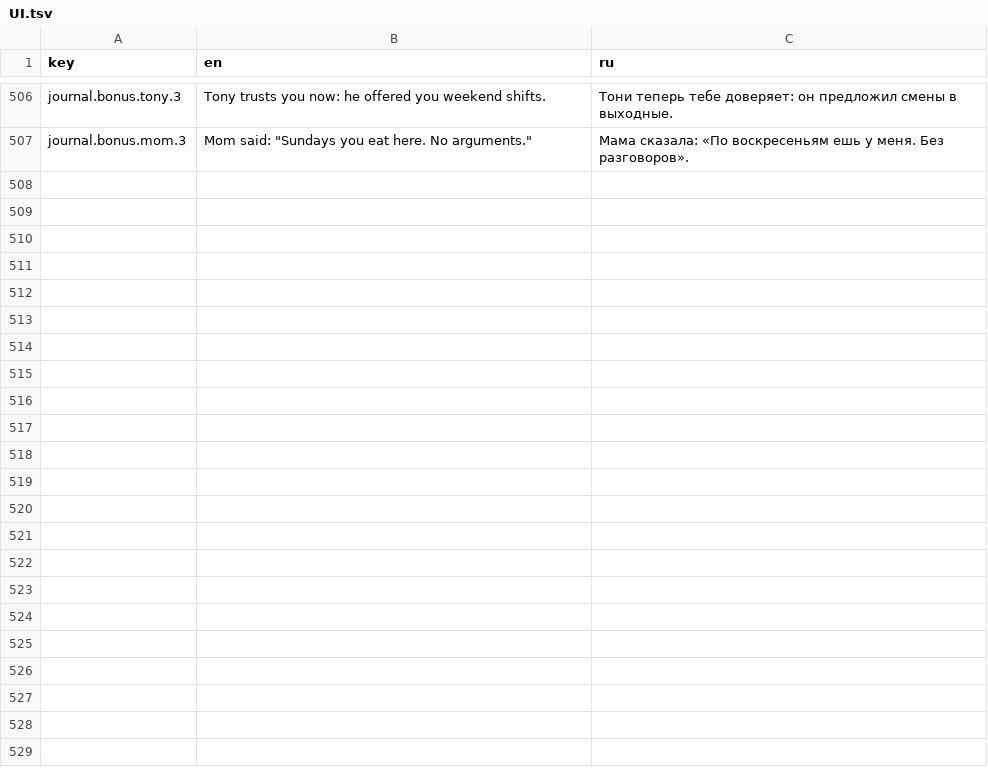
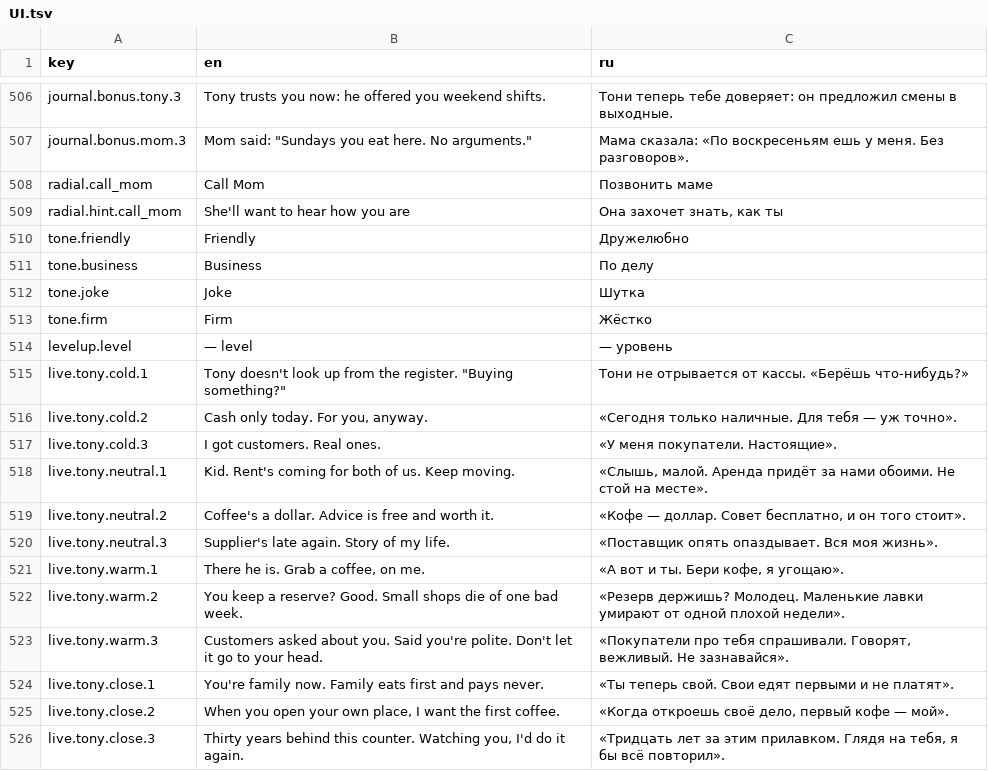
Before and after one commit to jamesmirusa/https-unpaid.ceo, a TSV file: game/Assets/UnpaidCeo/Localization/Source/UI.tsv, drawn as a sheet; only a part is shown, gaps mark what is left out; the diff covers the shown part only; the diff names each change by its address in the sheet, - before the commit and + after, or states it on an @@ line.

```diff
--- a/game/Assets/UnpaidCeo/Localization/Source/UI.tsv
+++ b/game/Assets/UnpaidCeo/Localization/Source/UI.tsv
+row 508: radial.call_mom | Call Mom | Позвонить маме
+row 509: radial.hint.call_mom | She'll want to hear how you are | Она захочет знать, как ты
+row 510: tone.friendly | Friendly | Дружелюбно
+row 511: tone.business | Business | По делу
+row 512: tone.joke | Joke | Шутка
+row 513: tone.firm | Firm | Жёстко
+row 514: levelup.level | — level | — уровень
+row 515: live.tony.cold.1 | Tony doesn't look up from the register. "Buying something?" | Тони не отрывается от кассы. «Берёшь что-нибудь?»
+row 516: live.tony.cold.2 | Cash only today. For you, anyway. | «Сегодня только наличные. Для тебя — уж точно».
+row 517: live.tony.cold.3 | I got customers. Real ones. | «У меня покупатели. Настоящие».
+row 518: live.tony.neutral.1 | Kid. Rent's coming for both of us. Keep moving. | «Слышь, малой. Аренда придёт за нами обоими. Не стой на месте».
+row 519: live.tony.neutral.2 | Coffee's a dollar. Advice is free and worth it. | «Кофе — доллар. Совет бесплатно, и он того стоит».
+row 520: live.tony.neutral.3 | Supplier's late again. Story of my life. | «Поставщик опять опаздывает. Вся моя жизнь».
+row 521: live.tony.warm.1 | There he is. Grab a coffee, on me. | «А вот и ты. Бери кофе, я угощаю».
+row 522: live.tony.warm.2 | You keep a reserve? Good. Small shops die of one bad week. | «Резерв держишь? Молодец. Маленькие лавки умирают от одной плохой недели».
+row 523: live.tony.warm.3 | Customers asked about you. Said you're polite. Don't let it go to your head. | «Покупатели про тебя спрашивали. Говорят, вежливый. Не зазнавайся».
+row 524: live.tony.close.1 | You're family now. Family eats first and pays never. | «Ты теперь свой. Свои едят первыми и не платят».
+row 525: live.tony.close.2 | When you open your own place, I want the first coffee. | «Когда откроешь своё дело, первый кофе — мой».
+row 526: live.tony.close.3 | Thirty years behind this counter. Watching you, I'd do it again. | «Тридцать лет за этим прилавком. Глядя на тебя, я бы всё повторил».
```
Also changed, not shown: 12 added rows elsewhere in this file, 18 other files.
